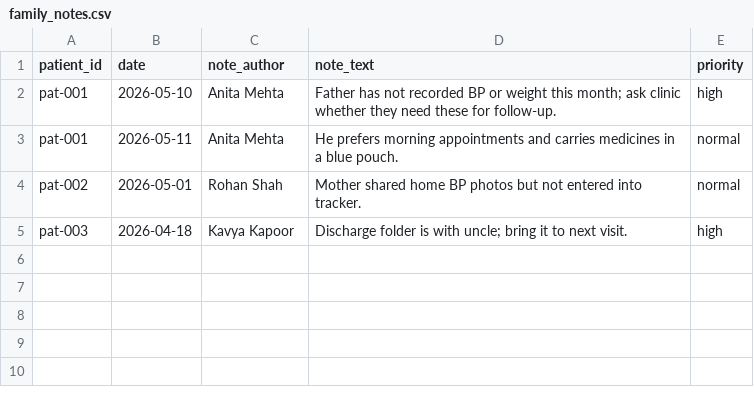
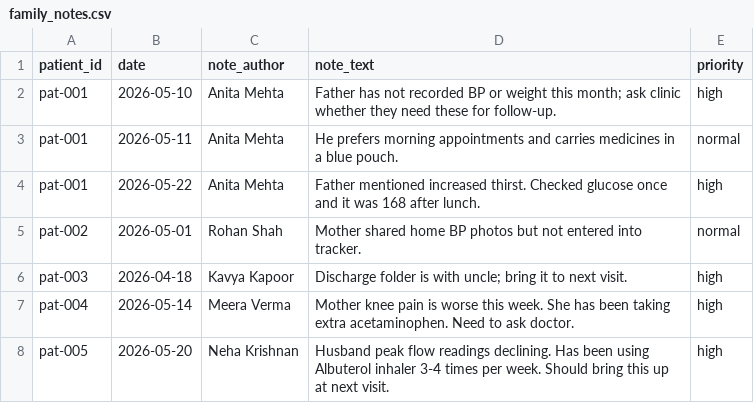
Before and after one commit to FiscalMindset/careops, a CSV file: data/family_notes.csv, drawn as a sheet.

```diff
--- a/data/family_notes.csv
+++ b/data/family_notes.csv
@@ -3,3 +3,6 @@ pat-001,2026-05-10,Anita Mehta,Father has not recorded BP or weight this month;
 pat-001,2026-05-11,Anita Mehta,He prefers morning appointments and carries medicines in a blue pouch.,normal
+pat-001,2026-05-22,Anita Mehta,Father mentioned increased thirst. Checked glucose once and it was 168 after lunch.,high
 pat-002,2026-05-01,Rohan Shah,Mother shared home BP photos but not entered into tracker.,normal
 pat-003,2026-04-18,Kavya Kapoor,Discharge folder is with uncle; bring it to next visit.,high
+pat-004,2026-05-14,Meera Verma,"Mother knee pain is worse this week. She has been taking extra acetaminophen. Need to ask doctor.",high
+pat-005,2026-05-20,Neha Krishnan,Husband peak flow readings declining. Has been using Albuterol inhaler 3-4 times per week. Should bring this up at next visit.,high
```
Also changed, not shown: data/doctor_chats.csv, data/lab_reports.csv, 27 other files.
